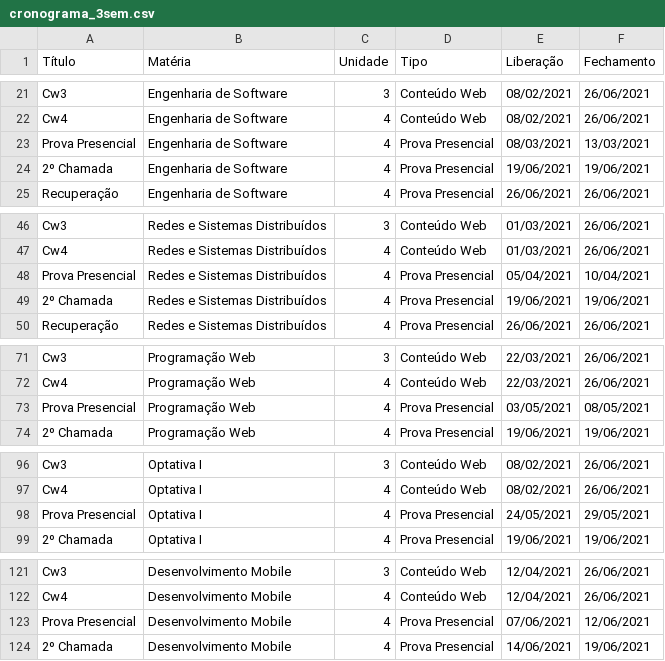
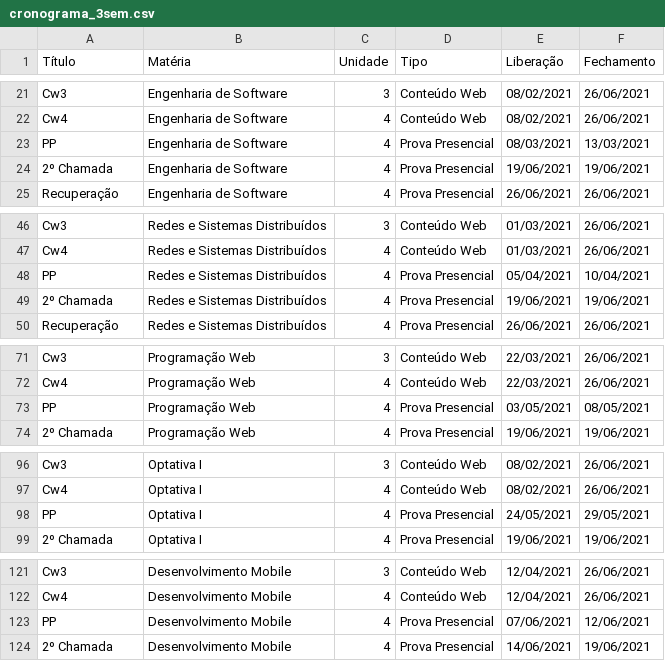
Before and after one commit to Mutanne/hiworld, a CSV file: outros/cronograma_3sem.csv, drawn as a sheet; only a part is shown, gaps mark what is left out; the diff covers the shown part only.

```diff
--- a/outros/cronograma_3sem.csv
+++ b/outros/cronograma_3sem.csv
@@ -22,3 +22,3 @@ Cw3,Engenharia de Software,3,Conteúdo Web,08/02/2021,26/06/2021
 Cw4,Engenharia de Software,4,Conteúdo Web,08/02/2021,26/06/2021
-Prova Presencial,Engenharia de Software,4,Prova Presencial,08/03/2021,13/03/2021
+PP,Engenharia de Software,4,Prova Presencial,08/03/2021,13/03/2021
 2º Chamada,Engenharia de Software,4,Prova Presencial,19/06/2021,19/06/2021
@@ -47,3 +47,3 @@ Cw3,Redes e Sistemas Distribuídos,3,Conteúdo Web,01/03/2021,26/06/2021
 Cw4,Redes e Sistemas Distribuídos,4,Conteúdo Web,01/03/2021,26/06/2021
-Prova Presencial,Redes e Sistemas Distribuídos,4,Prova Presencial,05/04/2021,10/04/2021
+PP,Redes e Sistemas Distribuídos,4,Prova Presencial,05/04/2021,10/04/2021
 2º Chamada,Redes e Sistemas Distribuídos,4,Prova Presencial,19/06/2021,19/06/2021
@@ -72,3 +72,3 @@ Cw3,Programação Web,3,Conteúdo Web,22/03/2021,26/06/2021
 Cw4,Programação Web,4,Conteúdo Web,22/03/2021,26/06/2021
-Prova Presencial,Programação Web,4,Prova Presencial,03/05/2021,08/05/2021
+PP,Programação Web,4,Prova Presencial,03/05/2021,08/05/2021
 2º Chamada,Programação Web,4,Prova Presencial,19/06/2021,19/06/2021
@@ -97,3 +97,3 @@ Cw3,Optativa I,3,Conteúdo Web,08/02/2021,26/06/2021
 Cw4,Optativa I,4,Conteúdo Web,08/02/2021,26/06/2021
-Prova Presencial,Optativa I,4,Prova Presencial,24/05/2021,29/05/2021
+PP,Optativa I,4,Prova Presencial,24/05/2021,29/05/2021
 2º Chamada,Optativa I,4,Prova Presencial,19/06/2021,19/06/2021
@@ -122,3 +122,3 @@ Cw3,Desenvolvimento Mobile,3,Conteúdo Web,12/04/2021,26/06/2021
 Cw4,Desenvolvimento Mobile,4,Conteúdo Web,12/04/2021,26/06/2021
-Prova Presencial,Desenvolvimento Mobile,4,Prova Presencial,07/06/2021,12/06/2021
+PP,Desenvolvimento Mobile,4,Prova Presencial,07/06/2021,12/06/2021
 2º Chamada,Desenvolvimento Mobile,4,Prova Presencial,14/06/2021,19/06/2021
```
Also changed, not shown: 10 edited cells elsewhere in this file.
